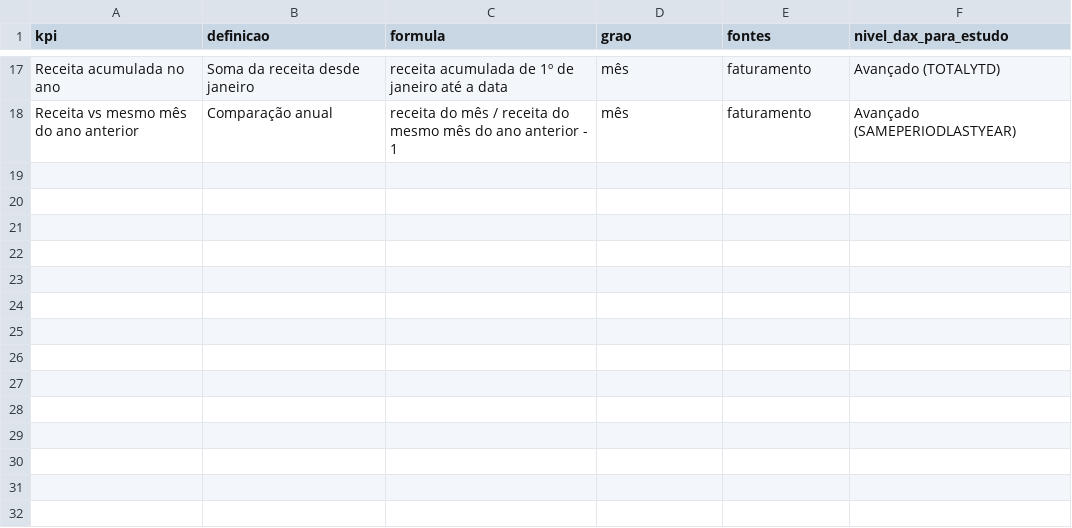
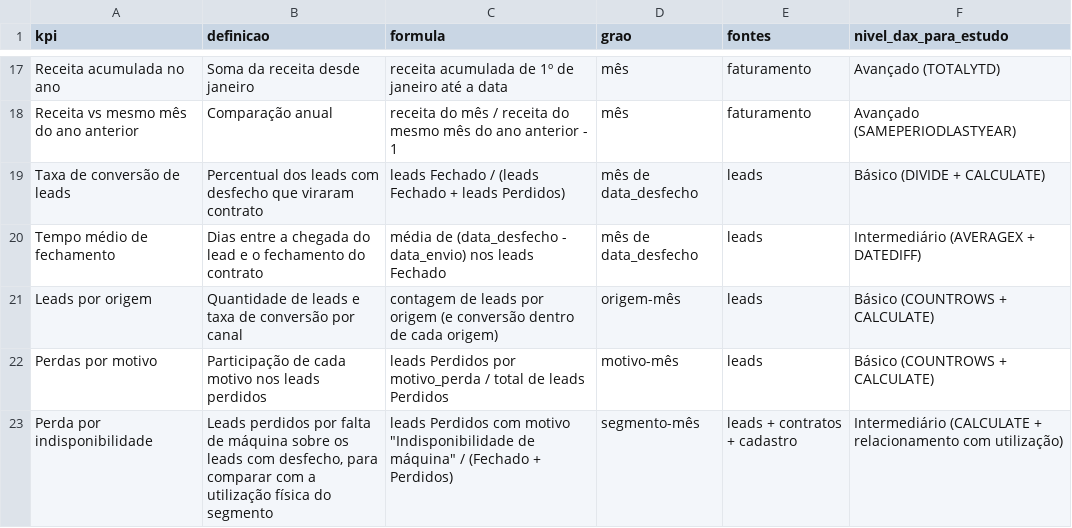
Before and after one commit to kaekoff-ux/rental-machinery-analytics, a CSV file: docs/kpis.csv, drawn as a sheet; only a part is shown, gaps mark what is left out.

```diff
--- a/docs/kpis.csv
+++ b/docs/kpis.csv
@@ -18 +18,6 @@ Receita acumulada no ano;Soma da receita desde janeiro;receita acumulada de 1º
 Receita vs mesmo mês do ano anterior;Comparação anual;receita do mês / receita do mesmo mês do ano anterior - 1;mês;faturamento;Avançado (SAMEPERIODLASTYEAR)
+Taxa de conversão de leads;Percentual dos leads com desfecho que viraram contrato;leads Fechado / (leads Fechado + leads Perdidos);mês de data_desfecho;leads;Básico (DIVIDE + CALCULATE)
+Tempo médio de fechamento;Dias entre a chegada do lead e o fechamento do contrato;média de (data_desfecho - data_envio) nos leads Fechado;mês de data_desfecho;leads;Intermediário (AVERAGEX + DATEDIFF)
+Leads por origem;Quantidade de leads e taxa de conversão por canal;contagem de leads por origem (e conversão dentro de cada origem);origem-mês;leads;Básico (COUNTROWS + CALCULATE)
+Perdas por motivo;Participação de cada motivo nos leads perdidos;leads Perdidos por motivo_perda / total de leads Perdidos;motivo-mês;leads;Básico (COUNTROWS + CALCULATE)
+Perda por indisponibilidade;Leads perdidos por falta de máquina sobre os leads com desfecho, para comparar com a utilização física do segmento;leads Perdidos com motivo "Indisponibilidade de máquina" / (Fechado + Perdidos);segmento-mês;leads + contratos + cadastro;Intermediário (CALCULATE + relacionamento com utilização)
```
Also changed, not shown: docs/dicionario_dados.csv, 7 other files.
